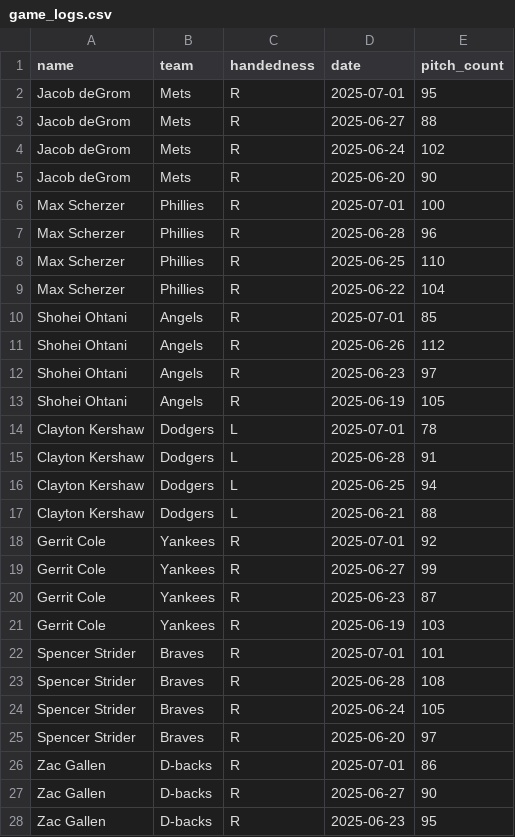
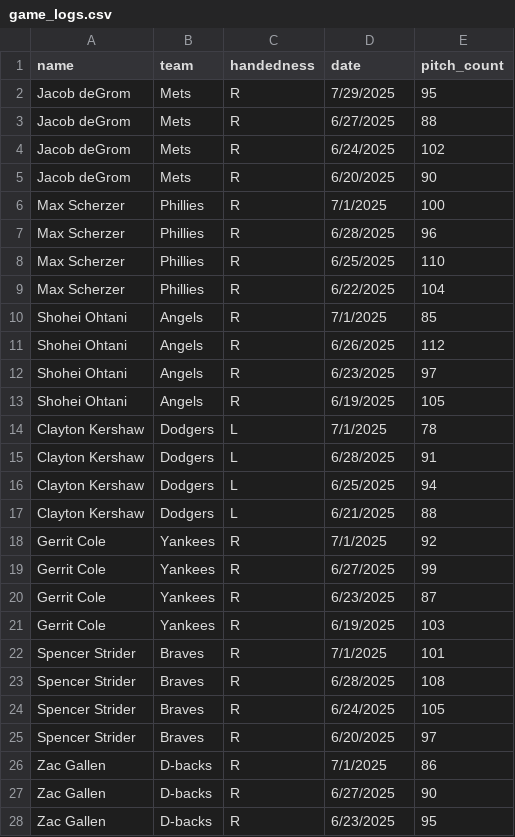
Before and after one commit to NickolisK24/bullpen-tracker, a CSV file: backend/data/game_logs.csv, drawn as a sheet; only a part is shown; the diff covers the shown part only.

```diff
--- a/backend/data/game_logs.csv
+++ b/backend/data/game_logs.csv
@@ -1,28 +1,28 @@
 name,team,handedness,date,pitch_count
-Jacob deGrom,Mets,R,2025-07-01,95
-Jacob deGrom,Mets,R,2025-06-27,88
-Jacob deGrom,Mets,R,2025-06-24,102
-Jacob deGrom,Mets,R,2025-06-20,90
-Max Scherzer,Phillies,R,2025-07-01,100
-Max Scherzer,Phillies,R,2025-06-28,96
-Max Scherzer,Phillies,R,2025-06-25,110
-Max Scherzer,Phillies,R,2025-06-22,104
-Shohei Ohtani,Angels,R,2025-07-01,85
-Shohei Ohtani,Angels,R,2025-06-26,112
-Shohei Ohtani,Angels,R,2025-06-23,97
-Shohei Ohtani,Angels,R,2025-06-19,105
-Clayton Kershaw,Dodgers,L,2025-07-01,78
-Clayton Kershaw,Dodgers,L,2025-06-28,91
-Clayton Kershaw,Dodgers,L,2025-06-25,94
-Clayton Kershaw,Dodgers,L,2025-06-21,88
-Gerrit Cole,Yankees,R,2025-07-01,92
-Gerrit Cole,Yankees,R,2025-06-27,99
-Gerrit Cole,Yankees,R,2025-06-23,87
-Gerrit Cole,Yankees,R,2025-06-19,103
-Spencer Strider,Braves,R,2025-07-01,101
-Spencer Strider,Braves,R,2025-06-28,108
-Spencer Strider,Braves,R,2025-06-24,105
-Spencer Strider,Braves,R,2025-06-20,97
-Zac Gallen,D-backs,R,2025-07-01,86
-Zac Gallen,D-backs,R,2025-06-27,90
-Zac Gallen,D-backs,R,2025-06-23,95
+Jacob deGrom,Mets,R,7/29/2025,95
+Jacob deGrom,Mets,R,6/27/2025,88
+Jacob deGrom,Mets,R,6/24/2025,102
+Jacob deGrom,Mets,R,6/20/2025,90
+Max Scherzer,Phillies,R,7/1/2025,100
+Max Scherzer,Phillies,R,6/28/2025,96
+Max Scherzer,Phillies,R,6/25/2025,110
+Max Scherzer,Phillies,R,6/22/2025,104
+Shohei Ohtani,Angels,R,7/1/2025,85
+Shohei Ohtani,Angels,R,6/26/2025,112
+Shohei Ohtani,Angels,R,6/23/2025,97
+Shohei Ohtani,Angels,R,6/19/2025,105
+Clayton Kershaw,Dodgers,L,7/1/2025,78
+Clayton Kershaw,Dodgers,L,6/28/2025,91
+Clayton Kershaw,Dodgers,L,6/25/2025,94
+Clayton Kershaw,Dodgers,L,6/21/2025,88
+Gerrit Cole,Yankees,R,7/1/2025,92
+Gerrit Cole,Yankees,R,6/27/2025,99
+Gerrit Cole,Yankees,R,6/23/2025,87
+Gerrit Cole,Yankees,R,6/19/2025,103
+Spencer Strider,Braves,R,7/1/2025,101
+Spencer Strider,Braves,R,6/28/2025,108
+Spencer Strider,Braves,R,6/24/2025,105
+Spencer Strider,Braves,R,6/20/2025,97
+Zac Gallen,D-backs,R,7/1/2025,86
+Zac Gallen,D-backs,R,6/27/2025,90
+Zac Gallen,D-backs,R,6/23/2025,95
```
Also changed, not shown: 37 edited cells elsewhere in this file, 1 other file.
